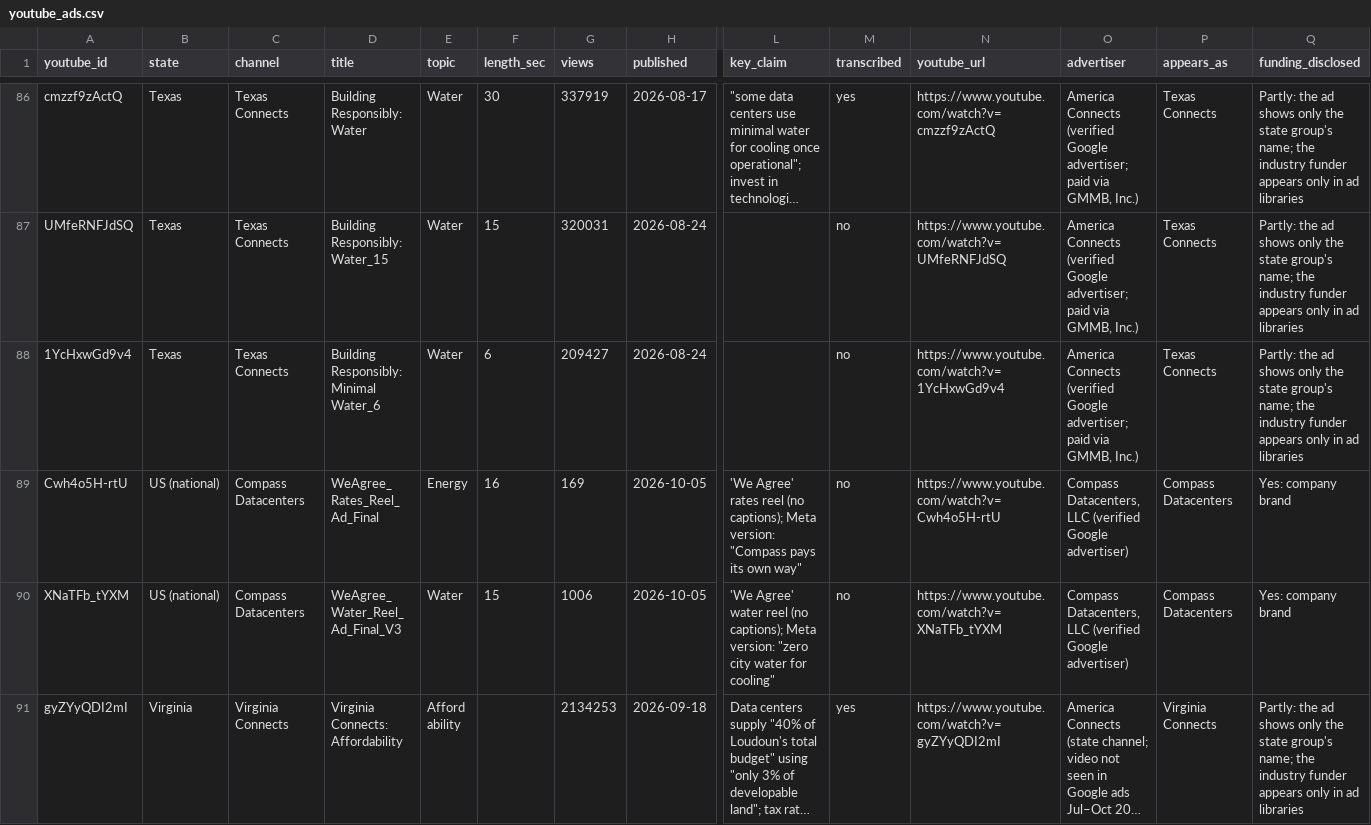
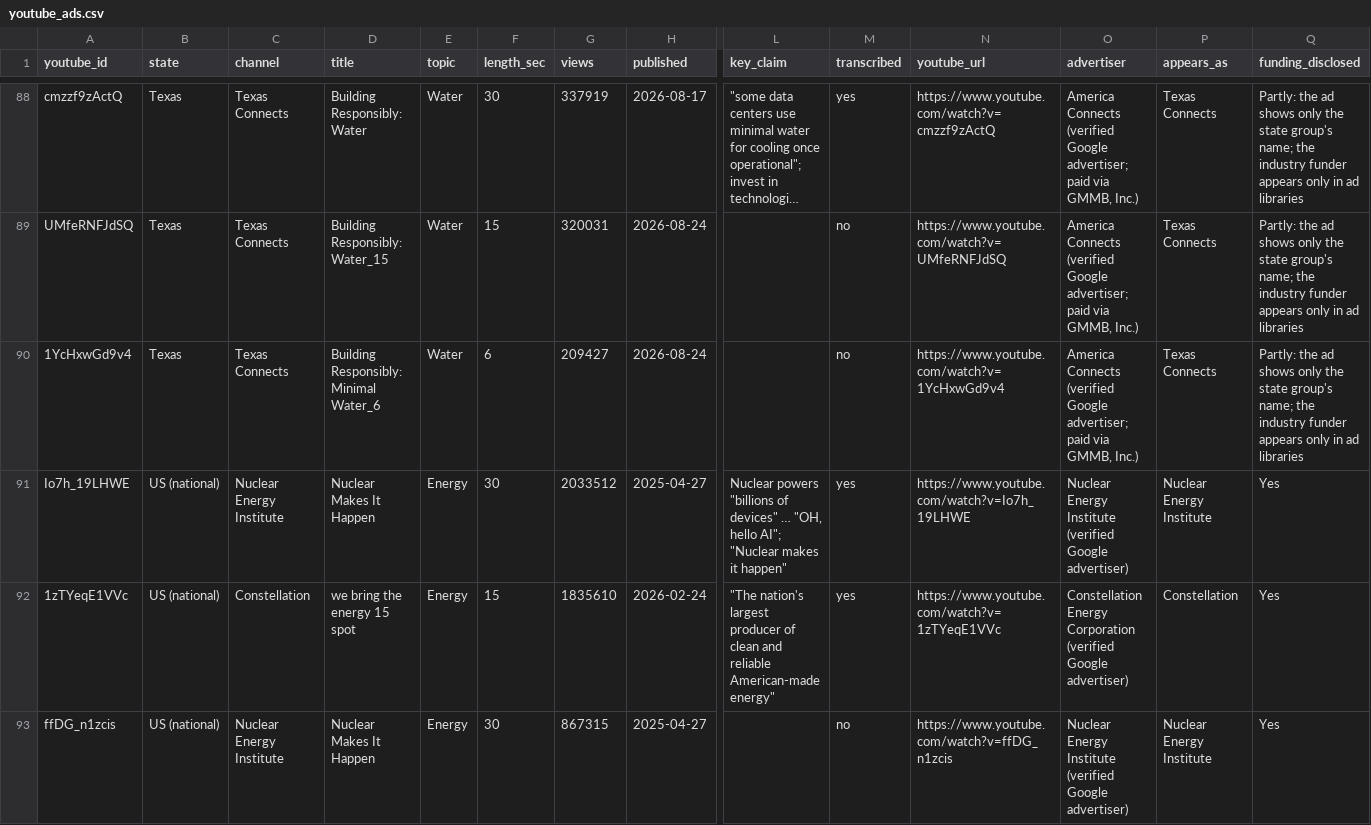
Before and after one commit to pdez90/dc_ads, a CSV file: data/youtube_ads.csv, drawn as a sheet; only a part is shown, gaps mark what is left out; the shorter side is filled out with more unchanged rows; long unchanged cells end in …; rows hold the shown columns only; the diff covers the shown part only; the diff names each change by its address in the sheet, - before the commit and + after, or states it on an @@ line.

Commit message:
Add Nuclear industry category (NEI, Nuclear Matters, Constellation)

```diff
--- a/data/youtube_ads.csv
+++ b/data/youtube_ads.csv
+row 91: Io7h_19LHWE | US (national) | Nuclear Energy Institute | Nuclear Makes It Happen | Energy | 30 | 2033512 | 2025-04-27 | Nuclear powers "billions of devices" … "OH, hello AI"; "Nuclear makes it happen" | yes | https://www.youtube.com/watch?v=Io7h_19LHWE | Nuclear Energy Institute (verified Google advertiser) | Nuclear Energy Institute | Yes
+row 92: 1zTYeqE1VVc | US (national) | Constellation | we bring the energy 15 spot | Energy | 15 | 1835610 | 2026-02-24 | "The nation's largest producer of clean and reliable American-made energy" | yes | https://www.youtube.com/watch?v=1zTYeqE1VVc | Constellation Energy Corporation (verified Google advertiser) | Constellation | Yes
+row 93: ffDG_n1zcis | US (national) | Nuclear Energy Institute | Nuclear Makes It Happen | Energy | 30 | 867315 | 2025-04-27 |  | no | https://www.youtube.com/watch?v=ffDG_n1zcis | Nuclear Energy Institute (verified Google advertiser) | Nuclear Energy Institute | Yes
```
Also changed, not shown: 5 added rows elsewhere in this file, data/campaigns.csv, data/meta_ads.csv, 8 other files.
